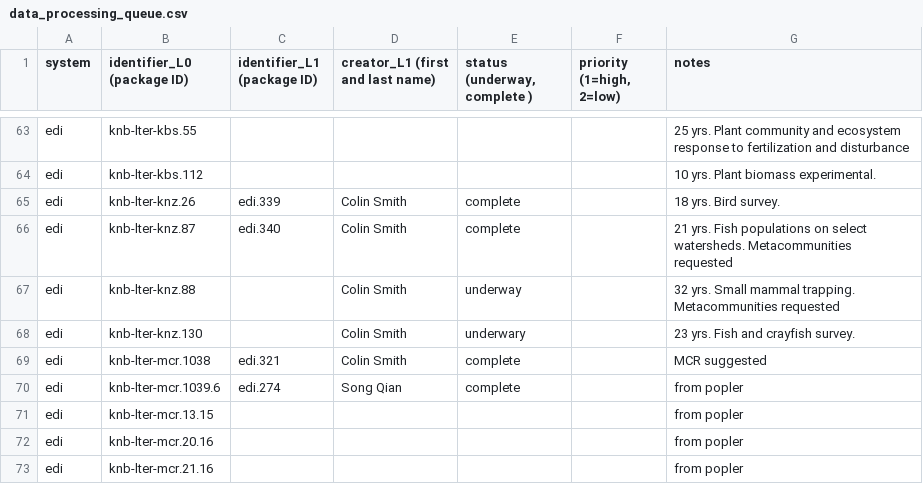
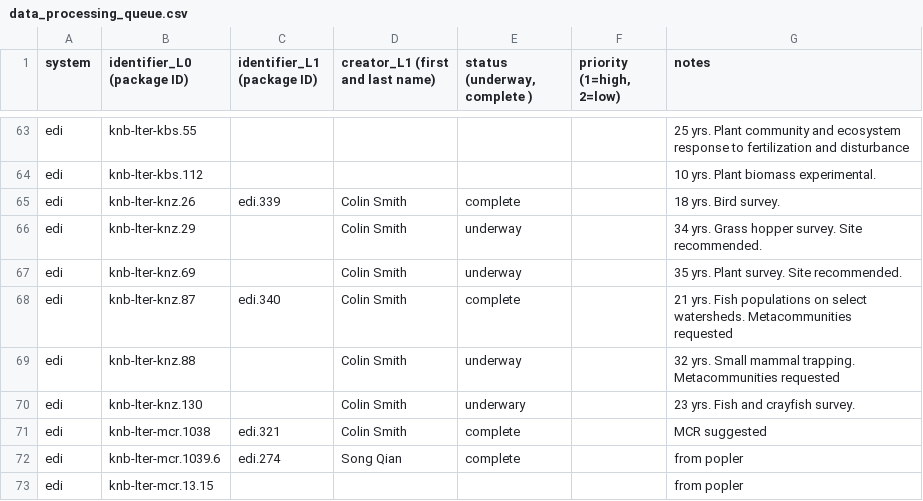
Before and after one commit to EDIorg/ecocomDP, a CSV file: documentation/processing_queue/data_processing_queue.csv, drawn as a sheet; only a part is shown, gaps mark what is left out; the shorter side is filled out with more unchanged rows.

Commit message:
Add knz.29 and knz.69

```diff
--- a/documentation/processing_queue/data_processing_queue.csv
+++ b/documentation/processing_queue/data_processing_queue.csv
@@ -65,2 +65,4 @@ edi,knb-lter-kbs.112,,,,,10 yrs. Plant biomass experimental.
 edi,knb-lter-knz.26,edi.339,Colin Smith,complete,,18 yrs. Bird survey.
+edi,knb-lter-knz.29,,Colin Smith,underway,,34 yrs. Grass hopper survey. Site recommended.
+edi,knb-lter-knz.69,,Colin Smith,underway,,35 yrs. Plant survey. Site recommended.
 edi,knb-lter-knz.87,edi.340,Colin Smith,complete,,21 yrs. Fish populations on select watersheds. Metacommunities requested
```
